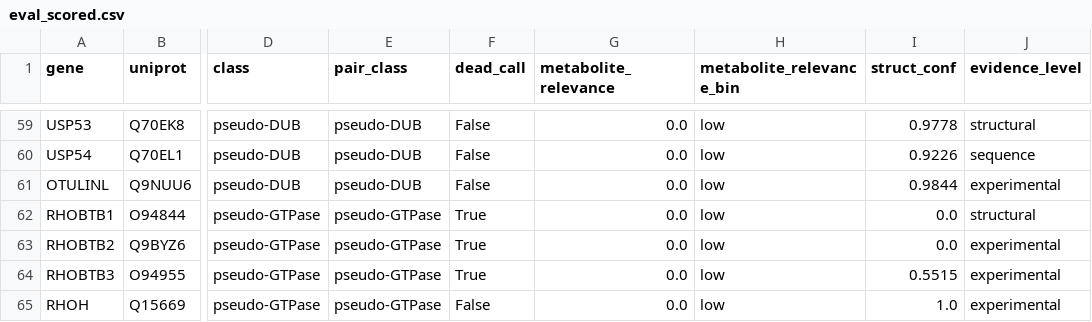
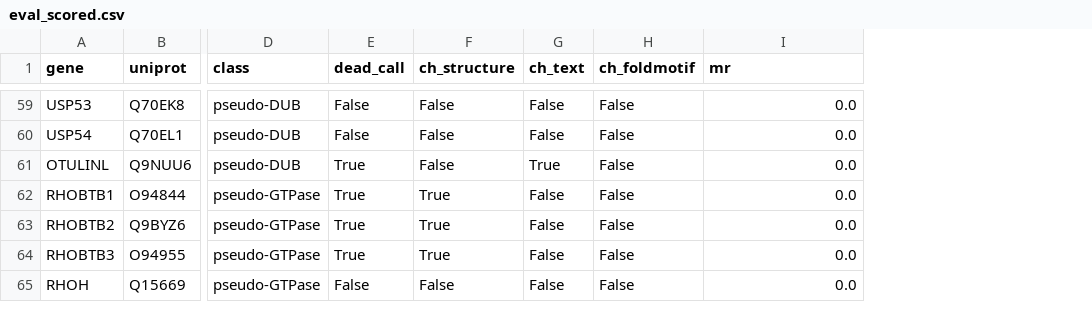
Before and after one commit to 15ayushdm/pseudoenzyme-db, a CSV file: data/eval_scored.csv, drawn as a sheet; only a part is shown, gaps mark what is left out; removed rows and columns are numbered as before the commit, all else as after; the diff covers the shown part only; the diff names each change by its address in the sheet, - before the commit and + after, or states it on an @@ line.

Commit message:
v12: two new detection channels for metabolic pseudoenzymes
- LLM function-text classifier (label-blind, strict 2-pass; flags 0/60 active comparators)
- Fold-specific catalytic-residue motifs (Zn-His triad, NDPK His, ALDH Cys)
- OOS sensitivity 0.59 -> 0.67 [0.51-0.79], specificity 0.97 held, 0 new FPs
- cofactor class 1/3 -> 3/3 (CA8/CA10 recovered)
- full-DB dead-calls 435 -> 463; NME8/9/GOT1L1 disclosed as honest misses
- mycelium review caught+fixed 2 doc-attribution defects pre-deploy

```diff
--- a/data/eval_scored.csv
+++ b/data/eval_scored.csv
-column E (pair_class), rows 59-65: pseudo-DUB | pseudo-DUB | pseudo-DUB | pseudo-GTPase | pseudo-GTPase | pseudo-GTPase | pseudo-GTPase
+column F (ch_structure), rows 59-65: False | False | False | True | True | True | False
+column G (ch_text), rows 59-65: False | False | True | False | False | False | False
+column H (ch_foldmotif), rows 59-65: all False
-column H (metabolite_relevance_bin), rows 59-65: all low
-column I (struct_conf), rows 59-65: 0.9778 | 0.9226 | 0.9844 | 0.0 | 0.0 | 0.5515 | 1.0
-column J (evidence_level), rows 59-65: structural | sequence | experimental | structural | experimental | experimental | experimental
-I1: metabolite_relevance
+I1: mr
-E61 (dead_call): False
+E61 (dead_call): True
```
Also changed, not shown: 5 edited cells elsewhere in this file, 7 other files.
